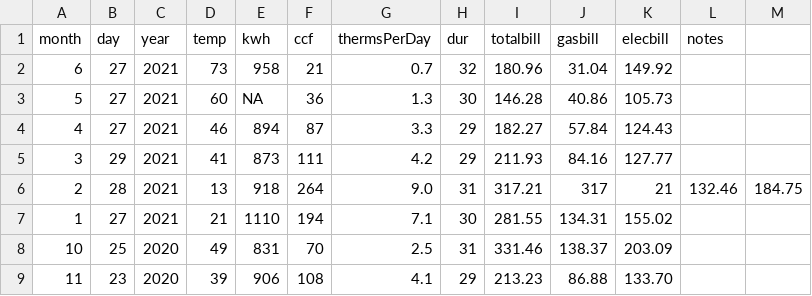
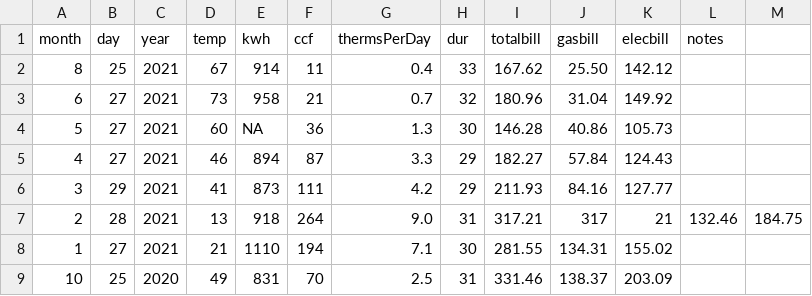
Before and after one commit to dtkaplan/Zcalc, a CSV file: inst/raw_data/utilities-up-to-date.csv, drawn as a sheet; only a part is shown; the shorter side is filled out with more unchanged rows.

```diff
--- a/inst/raw_data/utilities-up-to-date.csv
+++ b/inst/raw_data/utilities-up-to-date.csv
@@ -1,2 +1,3 @@
 month,day,year,temp,kwh,ccf,thermsPerDay,dur,totalbill,gasbill,elecbill,notes
+8,25,2021,67,914,11,0.4,33,167.62,25.50,142.12
 6,27,2021,73,958,21,0.7,32,180.96,31.04,149.92
```
Also changed, not shown: 1 other file.
